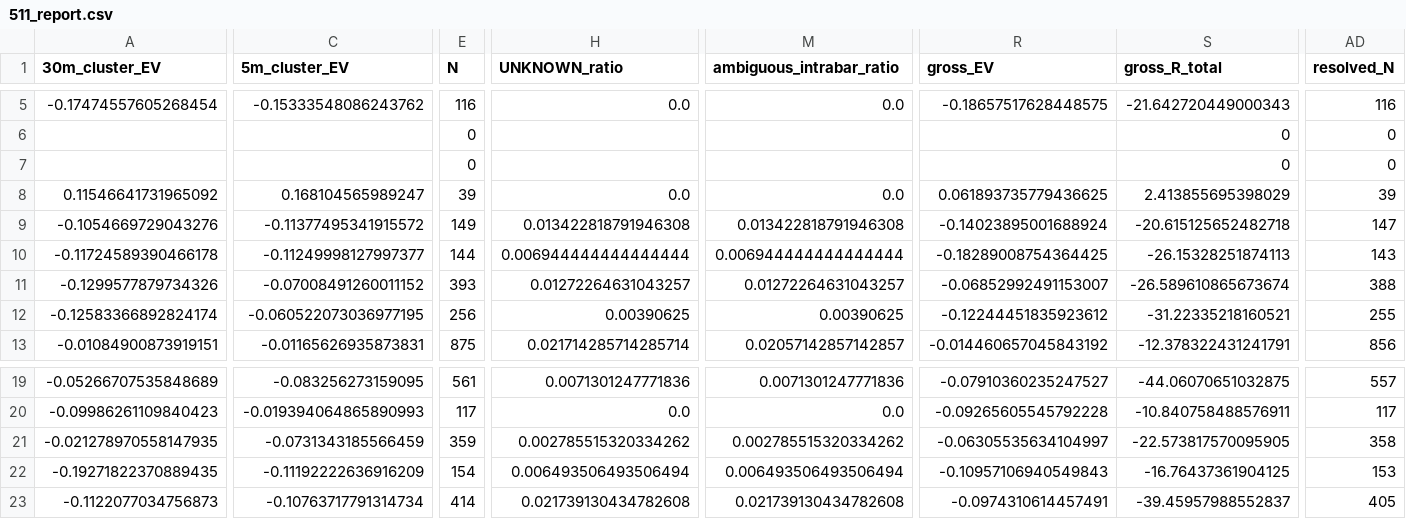
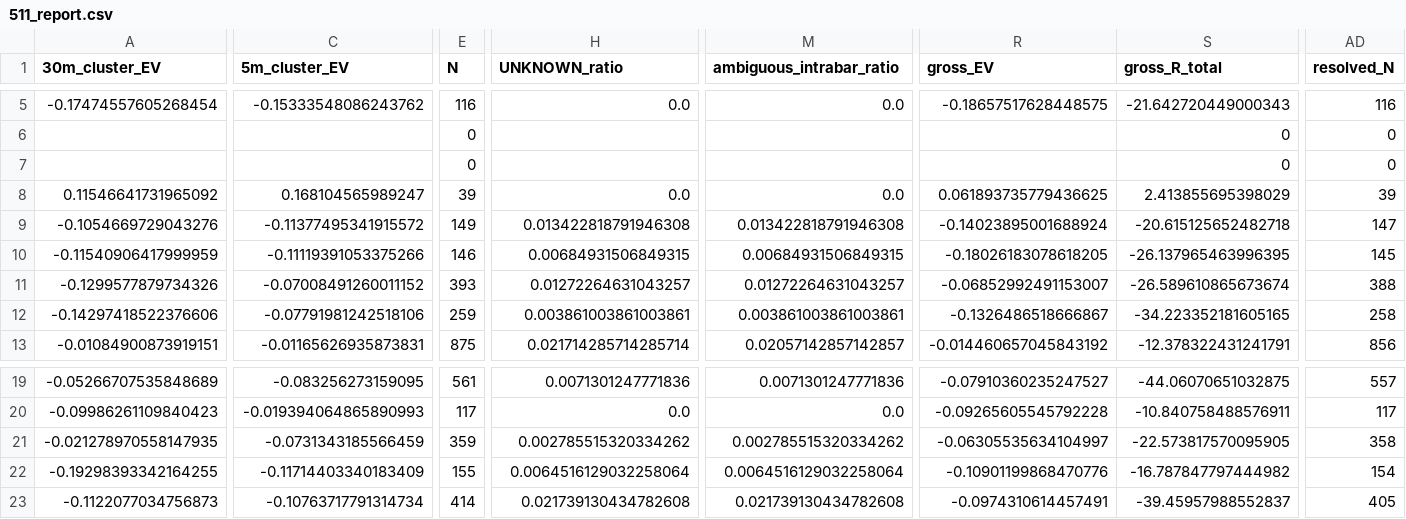
Before and after one commit to Sho-Sho122/mexc-monitor, a CSV file: 511_data/forward/511_report.csv, drawn as a sheet; only a part is shown, gaps mark what is left out; the diff covers the shown part only; the diff names each change by its address in the sheet, - before the commit and + after, or states it on an @@ line.

```diff
--- a/511_data/forward/511_report.csv
+++ b/511_data/forward/511_report.csv
-A10 (30m_cluster_EV): -0.11724589390466178
+A10 (30m_cluster_EV): -0.11540906417999959
-C10 (5m_cluster_EV): -0.11249998127997377
+C10 (5m_cluster_EV): -0.11119391053375266
-E10 (N): 144
+E10 (N): 146
-H10 (UNKNOWN_ratio): 0.006944444444444444
+H10 (UNKNOWN_ratio): 0.00684931506849315
-M10 (ambiguous_intrabar_ratio): 0.006944444444444444
+M10 (ambiguous_intrabar_ratio): 0.00684931506849315
-R10 (gross_EV): -0.18289008754364425
+R10 (gross_EV): -0.18026183078618205
-S10 (gross_R_total): -26.15328251874113
+S10 (gross_R_total): -26.137965463996395
-AD10 (resolved_N): 143
+AD10 (resolved_N): 145
-A12 (30m_cluster_EV): -0.12583366892824174
+A12 (30m_cluster_EV): -0.14297418522376606
-C12 (5m_cluster_EV): -0.060522073036977195
+C12 (5m_cluster_EV): -0.07791981242518106
-E12 (N): 256
+E12 (N): 259
-H12 (UNKNOWN_ratio): 0.00390625
+H12 (UNKNOWN_ratio): 0.003861003861003861
-M12 (ambiguous_intrabar_ratio): 0.00390625
+M12 (ambiguous_intrabar_ratio): 0.003861003861003861
-R12 (gross_EV): -0.12244451835923612
+R12 (gross_EV): -0.1326486518666867
-S12 (gross_R_total): -31.22335218160521
+S12 (gross_R_total): -34.223352181605165
-AD12 (resolved_N): 255
+AD12 (resolved_N): 258
-A22 (30m_cluster_EV): -0.19271822370889435
+A22 (30m_cluster_EV): -0.19298393342164255
-C22 (5m_cluster_EV): -0.11192222636916209
+C22 (5m_cluster_EV): -0.11714403340183409
-E22 (N): 154
+E22 (N): 155
-H22 (UNKNOWN_ratio): 0.006493506493506494
+H22 (UNKNOWN_ratio): 0.0064516129032258064
-M22 (ambiguous_intrabar_ratio): 0.006493506493506494
+M22 (ambiguous_intrabar_ratio): 0.0064516129032258064
-R22 (gross_EV): -0.10957106940549843
+R22 (gross_EV): -0.10901199868470776
-S22 (gross_R_total): -16.76437361904125
+S22 (gross_R_total): -16.787847797444982
-AD22 (resolved_N): 153
+AD22 (resolved_N): 154
```
Also changed, not shown: 31 edited cells elsewhere in this file, 511_data/forward/511_shadow_trades.csv, 5 other files.
